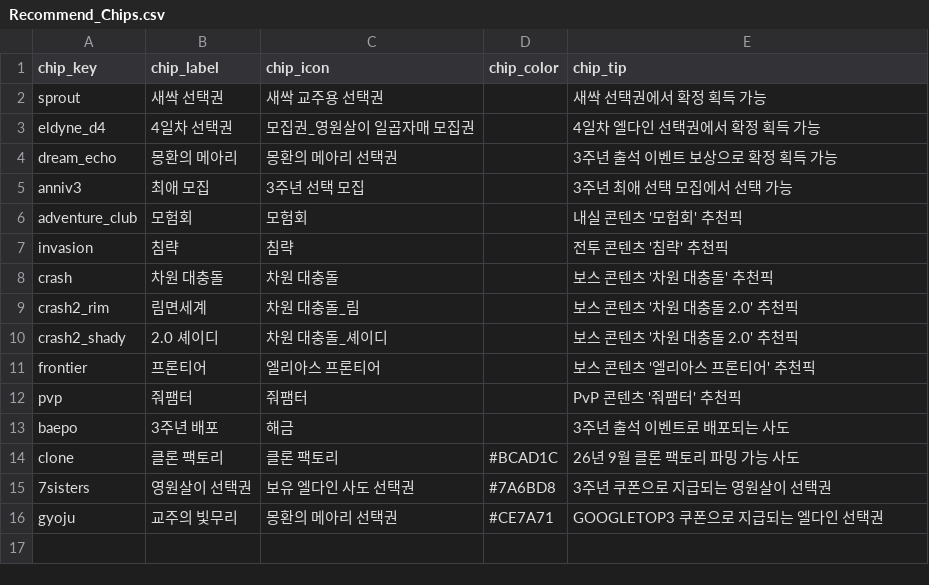
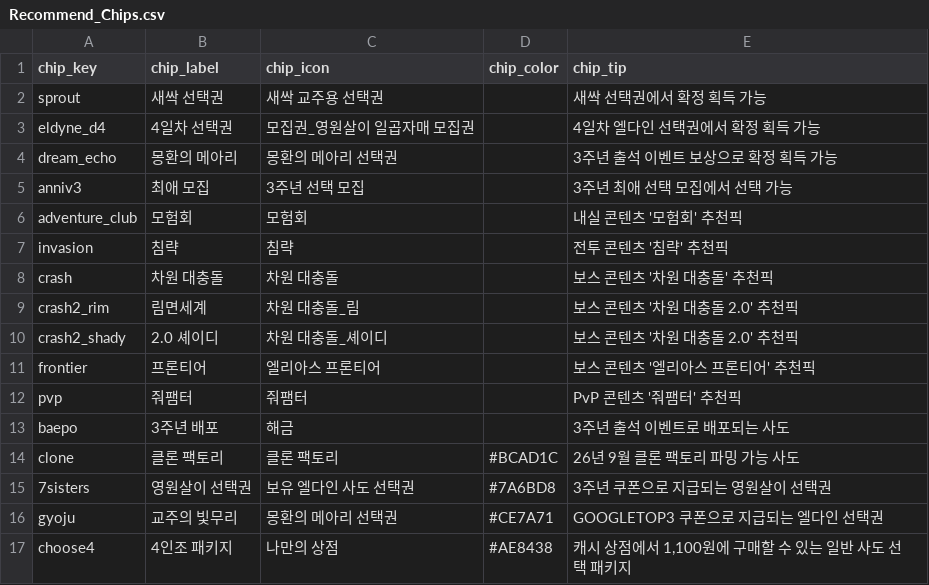
Before and after one commit to mediate1082/Trickal-Revive-Skill-Guide-Beta-0.8, a CSV file: data/Recommend_Chips.csv, drawn as a sheet.

```diff
--- a/data/Recommend_Chips.csv
+++ b/data/Recommend_Chips.csv
@@ -16 +16,2 @@ clone,클론 팩토리,클론 팩토리,#BCAD1C,26년 9월 클론 팩토리 파
 gyoju,교주의 빛무리,몽환의 메아리 선택권,#CE7A71,GOOGLETOP3 쿠폰으로 지급되는 엘다인 선택권
+choose4,4인조 패키지,나만의 상점,#AE8438,"캐시 상점에서 1,100원에 구매할 수 있는 일반 사도 선택 패키지"
```
Also changed, not shown: data/Recommend_Chara.csv, data/Recommend_Sections.csv, 1 other file.
